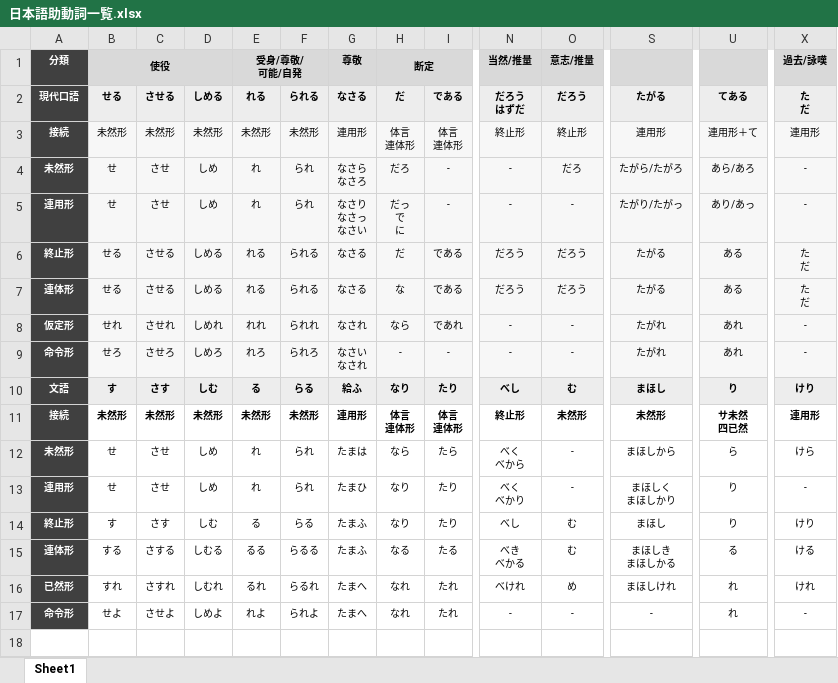
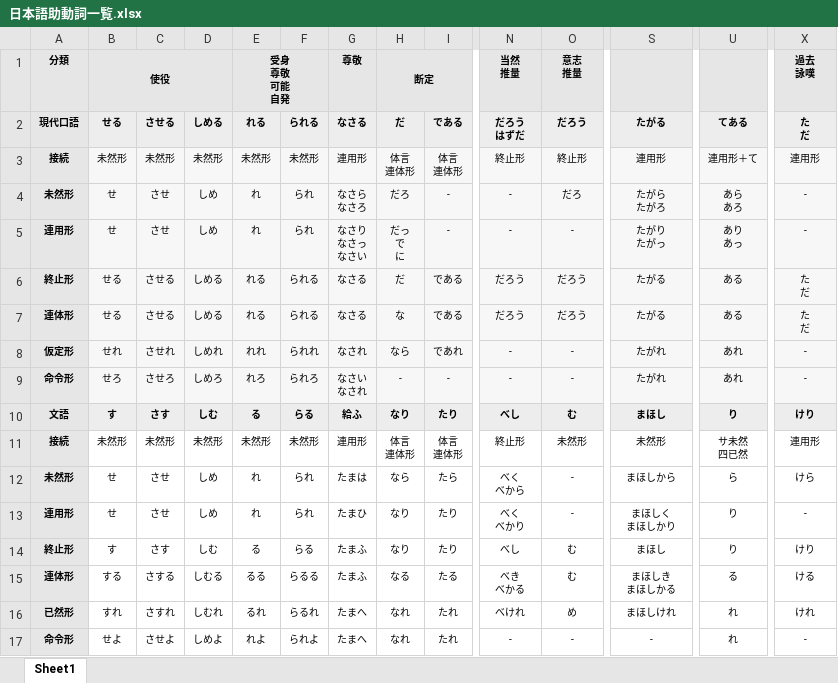
Before and after one commit to nakagaway218/remotion, an Excel workbook: Studymaterials/日本語助動詞一覧.xlsx, sheet Sheet1, drawn as a sheet; only a part is shown, gaps mark what is left out; values as stored, in another font and other column widths than the file's, no borders; ↵ is a line break in a cell; the diff covers the shown part only; the diff names each change by its address in the sheet, - before the commit and + after, or states it on an @@ line.

Commit message:
Polish Japanese auxiliary verb print layout

```diff
--- a/Studymaterials/日本語助動詞一覧.xlsx (sheet Sheet1)
+++ b/Studymaterials/日本語助動詞一覧.xlsx (sheet Sheet1)
@@ A1:A17 fill: #404040 → #E7E6E6, text colour: #FFFFFF → black @@
-E1: 受身/尊敬/ ↵ 可能/自発
+E1: 受身 ↵ 尊敬 ↵ 可能 ↵ 自発
-N1: 当然/推量
+N1: 当然 ↵ 推量
-O1: 意志/推量
+O1: 意志 ↵ 推量
-X1: 過去/詠嘆
+X1: 過去 ↵ 詠嘆
-S4: たがら/たがろ
+S4: たがら ↵ たがろ
-U4: あら/あろ
+U4: あら ↵ あろ
-S5: たがり/たがっ
+S5: たがり ↵ たがっ
-U5: あり/あっ
+U5: あり ↵ あっ
-B11:X11 bold: on
+B11:X11 bold: off
```
Also changed, not shown: cell formats elsewhere in this sheet.
